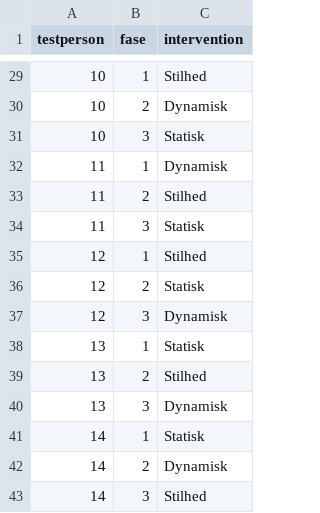
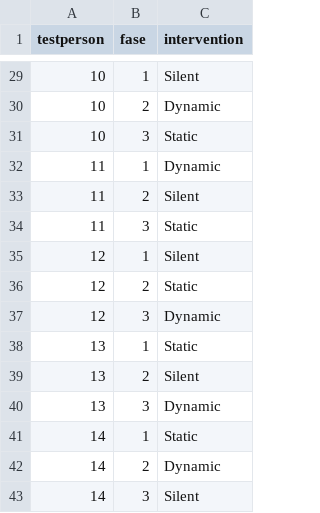
Before and after one commit to HenrietteAamand/Forsoeg_sammenligningsscript, a CSV file: Data/testperson_fase_intervention.csv, drawn as a sheet; only a part is shown, gaps mark what is left out; the diff covers the shown part only.

```diff
--- a/Data/testperson_fase_intervention.csv
+++ b/Data/testperson_fase_intervention.csv
@@ -29,15 +29,15 @@
-10;1;Stilhed
-10;2;Dynamisk
-10;3;Statisk
-11;1;Dynamisk
-11;2;Stilhed
-11;3;Statisk
-12;1;Stilhed
-12;2;Statisk
-12;3;Dynamisk
-13;1;Statisk
-13;2;Stilhed
-13;3;Dynamisk
-14;1;Statisk
-14;2;Dynamisk
-14;3;Stilhed
+10;1;Silent
+10;2;Dynamic
+10;3;Static
+11;1;Dynamic
+11;2;Silent
+11;3;Static
+12;1;Silent
+12;2;Static
+12;3;Dynamic
+13;1;Static
+13;2;Silent
+13;3;Dynamic
+14;1;Static
+14;2;Dynamic
+14;3;Silent
```
Also changed, not shown: 27 edited cells elsewhere in this file, Data/results.csv, 24 other files.
